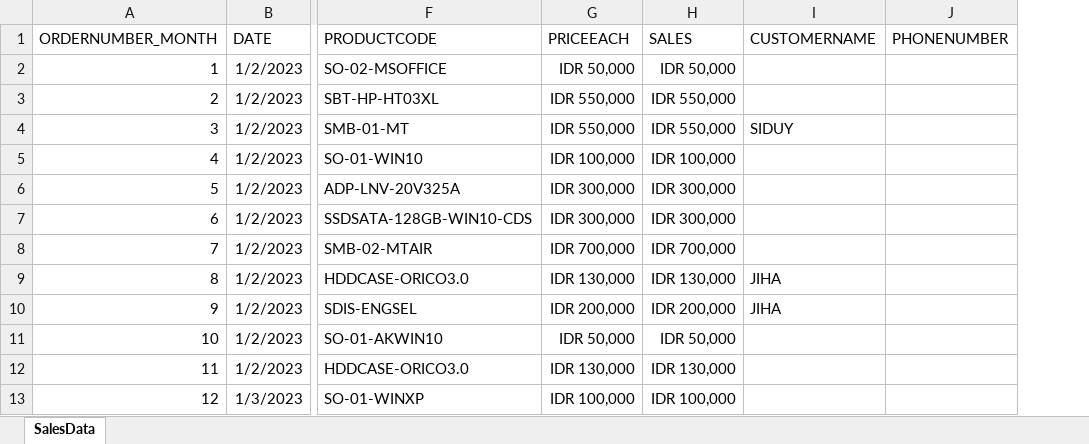
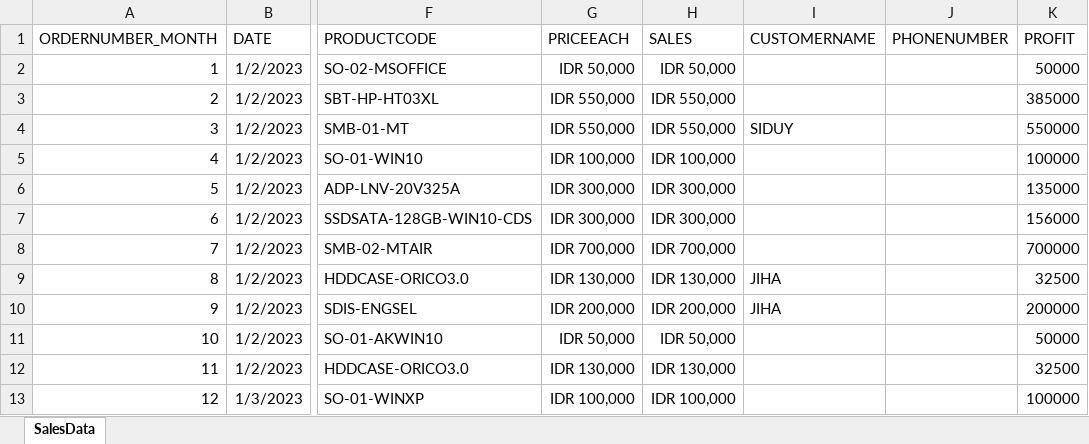
Before and after one commit to PhillbertNevinEmmanuel/ServiceCentreSalesAnalysis, an Excel workbook: Sales Data 2023/01Jan2023.xlsx, sheet SalesData, drawn as a sheet; only a part is shown, gaps mark what is left out; values as stored, in another font and other column widths than the file's, no borders; the diff names each change by its address in the sheet, - before the commit and + after, or states it on an @@ line.

```diff
--- a/Sales Data 2023/01Jan2023.xlsx (sheet SalesData)
+++ b/Sales Data 2023/01Jan2023.xlsx (sheet SalesData)
+column K (PROFIT), rows 2-13: 50000 | 385000 | 550000 | 100000 | 135000 | 156000 | 700000 | 32500 | 200000 | 50000 | 32500 | 100000
```
Also changed, not shown: Sales Data 2023/02Feb2023.xlsx, Sales Data 2023/03Mar2023.xlsx, 2 other files.
